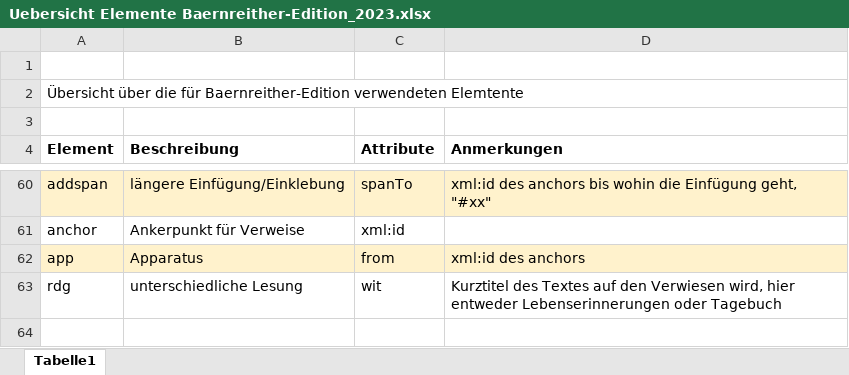
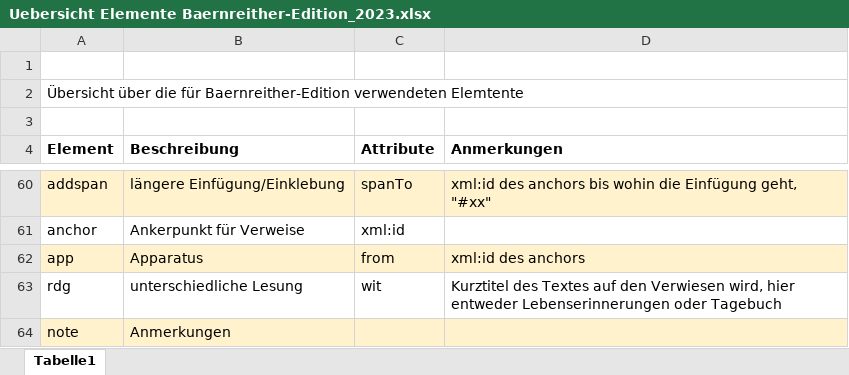
Before and after one commit to KfNGOe/baernreither-data, an Excel workbook: docs/Uebersicht Elemente Baernreither-Edition_2023.xlsx, sheet Tabelle1, drawn as a sheet; only a part is shown, gaps mark what is left out; values as stored, in another font and other column widths than the file's, no borders; the diff names each change by its address in the sheet, - before the commit and + after, or states it on an @@ line.

Commit message:
Update Uebersicht Elemente Baernreither-Edition_2023.xlsx

```diff
--- a/docs/Uebersicht Elemente Baernreither-Edition_2023.xlsx (sheet Tabelle1)
+++ b/docs/Uebersicht Elemente Baernreither-Edition_2023.xlsx (sheet Tabelle1)
+row 64: note | Anmerkungen
```
